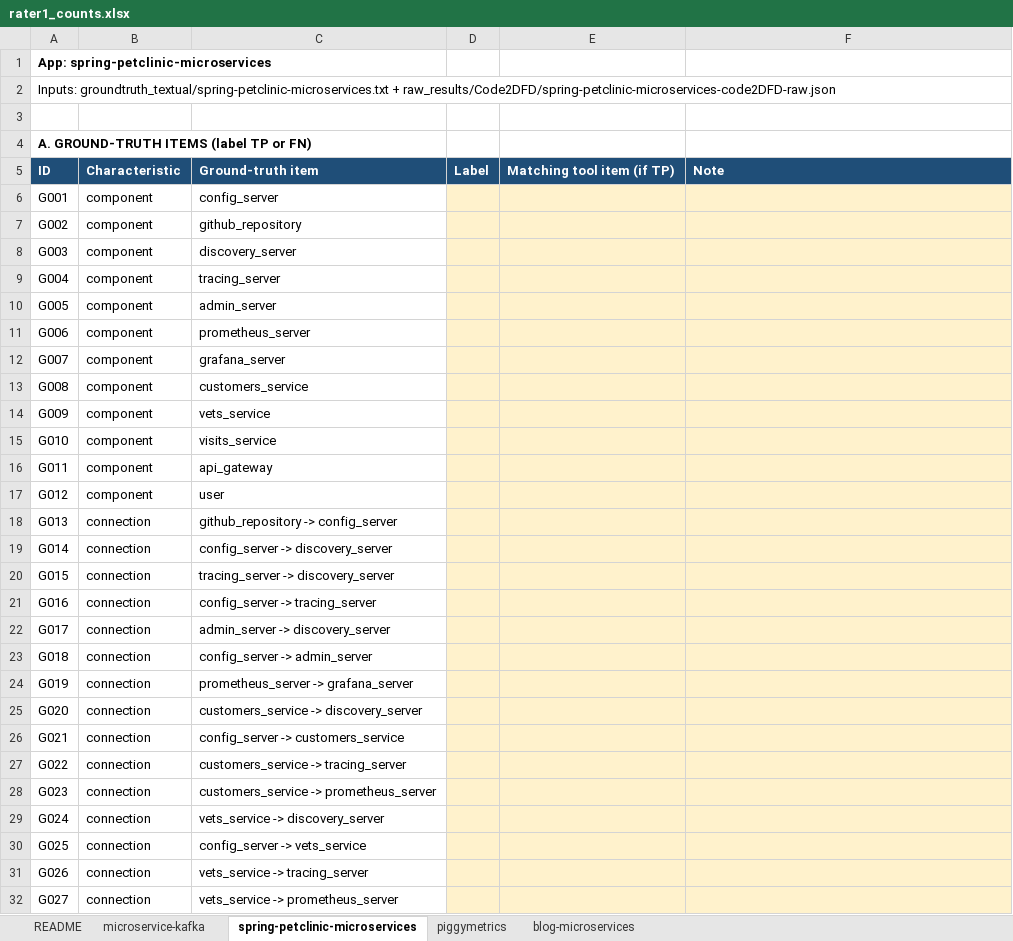
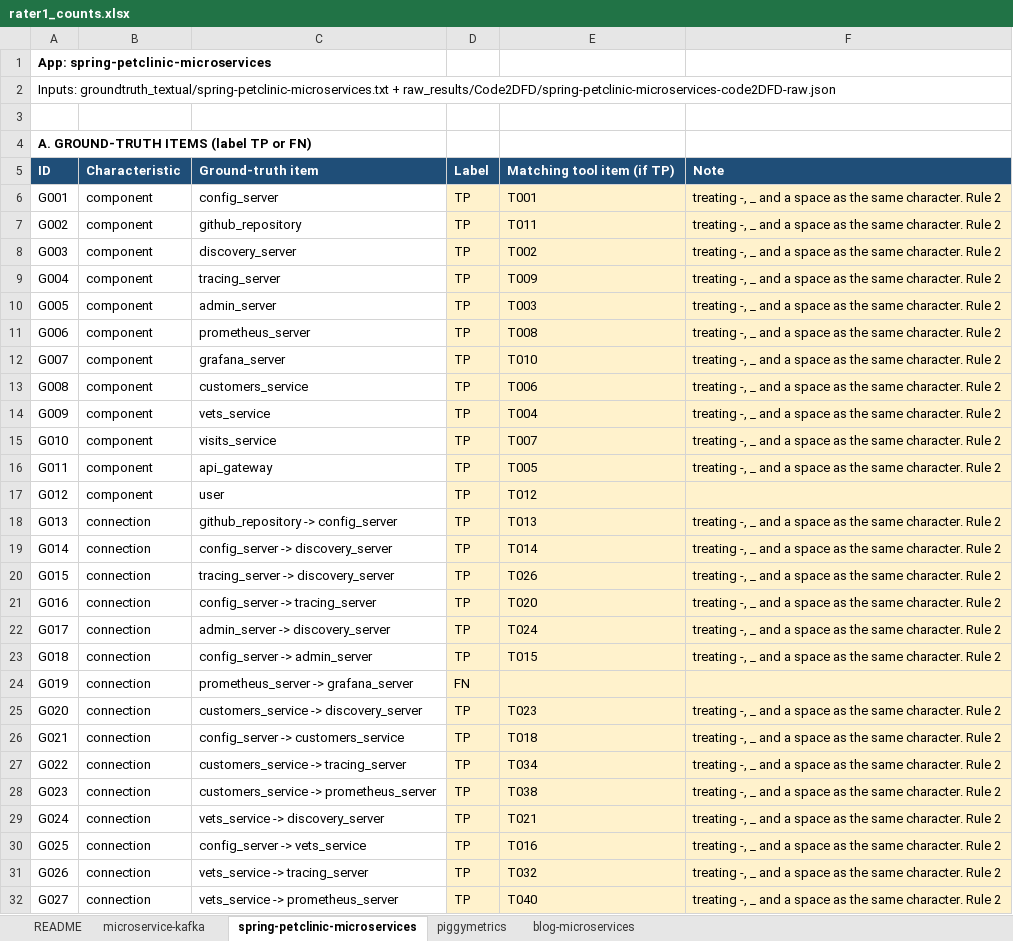
Before and after one commit to Mohamed-Amine-AIT-EL-HOUSSEIN/cs4928-g15-p21, an Excel workbook: count_sheets/rater1_counts.xlsx, sheet spring-petclinic-microservices, drawn as a sheet; only a part is shown; values as stored, in another font and other column widths than the file's, no borders; the diff covers the shown part only; the diff names each change by its address in the sheet, - before the commit and + after, or states it on an @@ line.

```diff
--- a/count_sheets/rater1_counts.xlsx (sheet spring-petclinic-microservices)
+++ b/count_sheets/rater1_counts.xlsx (sheet spring-petclinic-microservices)
-D6:D23: (empty)
+D6:D23: TP
-E6: (empty)
+E6: T001
-F6:F16: (empty)
+F6:F16: treating -, _ and a space as the same character. Rule 2
-E7: (empty)
+E7: T011
-E8: (empty)
+E8: T002
-E9: (empty)
+E9: T009
-E10: (empty)
+E10: T003
-E11: (empty)
+E11: T008
-E12: (empty)
+E12: T010
-E13: (empty)
+E13: T006
-E14: (empty)
+E14: T004
-E15: (empty)
+E15: T007
-E16: (empty)
+E16: T005
-E17: (empty)
+E17: T012
-E18: (empty)
+E18: T013
-F18:F23: (empty)
+F18:F23: treating -, _ and a space as the same character. Rule 2
-E19: (empty)
+E19: T014
-E20: (empty)
+E20: T026
-E21: (empty)
+E21: T020
-E22: (empty)
+E22: T024
-E23: (empty)
+E23: T015
-D24: (empty)
+D24: FN
-D25:D32: (empty)
+D25:D32: TP
-E25: (empty)
+E25: T023
-F25:F32: (empty)
+F25:F32: treating -, _ and a space as the same character. Rule 2
-E26: (empty)
+E26: T018
-E27: (empty)
+E27: T034
-E28: (empty)
+E28: T038
-E29: (empty)
+E29: T021
-E30: (empty)
+E30: T016
-E31: (empty)
+E31: T032
-E32: (empty)
+E32: T040
```
Also changed, not shown: 192 edited cells elsewhere in this sheet, sheet piggymetrics, sheet blog-microservices, sheet microservice-kafka, sheet README.
